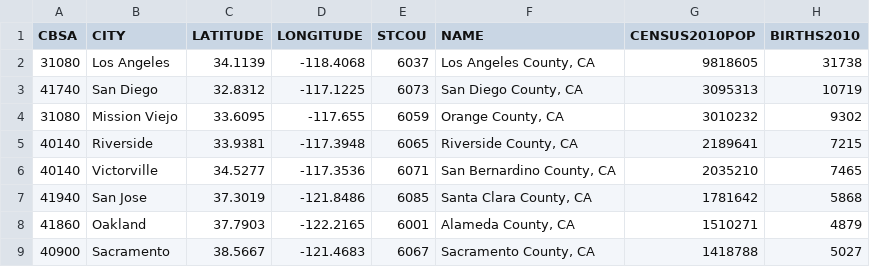
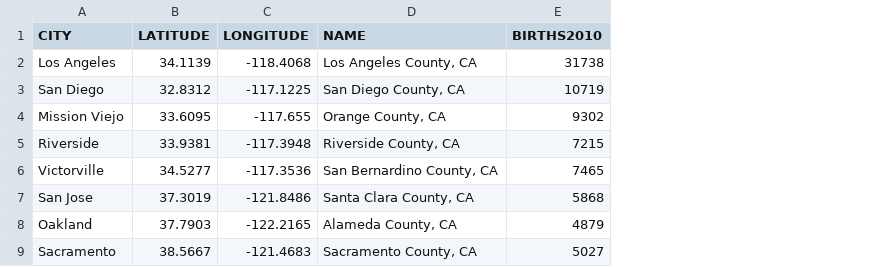
Before and after one commit to Nardics/Cal-Life, a CSV file: data/ca_counties.csv, drawn as a sheet; only a part is shown; the diff names each change by its address in the sheet, - before the commit and + after, or states it on an @@ line.

Commit message:
Update ca_counties.csv
Updated data fields - deleted additional columns

```diff
--- a/data/ca_counties.csv
+++ b/data/ca_counties.csv
-column A (CBSA), rows 2-9: 31080 | 41740 | 31080 | 40140 | 40140 | 41940 | 41860 | 40900
-column E (STCOU), rows 2-9: 6037 | 6073 | 6059 | 6065 | 6071 | 6085 | 6001 | 6067
-column G (CENSUS2010POP), rows 2-9: 9818605 | 3095313 | 3010232 | 2189641 | 2035210 | 1781642 | 1510271 | 1418788
```
